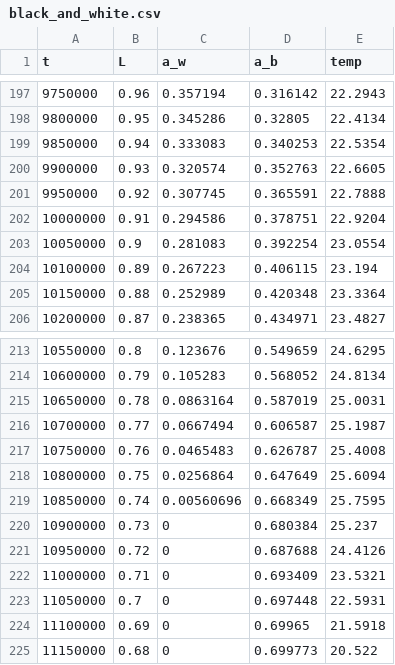
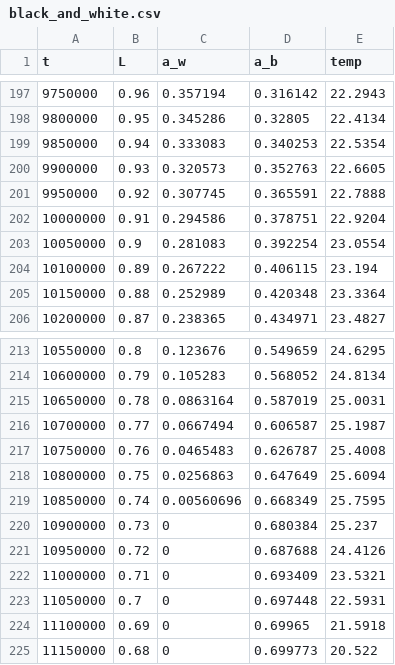
Before and after one commit to CS361-S25/final-project-henryjared, a CSV file: data/black_and_white.csv, drawn as a sheet; only a part is shown, gaps mark what is left out; the diff covers the shown part only.

```diff
--- a/data/black_and_white.csv
+++ b/data/black_and_white.csv
@@ -199,3 +199,3 @@ t,L,a_w,a_b,temp
 9850000,0.94,0.333083,0.340253,22.5354
-9900000,0.93,0.320574,0.352763,22.6605
+9900000,0.93,0.320573,0.352763,22.6605
 9950000,0.92,0.307745,0.365591,22.7888
@@ -203,3 +203,3 @@ t,L,a_w,a_b,temp
 10050000,0.9,0.281083,0.392254,23.0554
-10100000,0.89,0.267223,0.406115,23.194
+10100000,0.89,0.267222,0.406115,23.194
 10150000,0.88,0.252989,0.420348,23.3364
@@ -217,3 +217,3 @@ t,L,a_w,a_b,temp
 10750000,0.76,0.0465483,0.626787,25.4008
-10800000,0.75,0.0256864,0.647649,25.6094
+10800000,0.75,0.0256863,0.647649,25.6094
 10850000,0.74,0.00560696,0.668349,25.7595
```
Also changed, not shown: 12 edited cells elsewhere in this file, data/black_round.csv, data/white_black_and_gray.csv, 25 other files.
